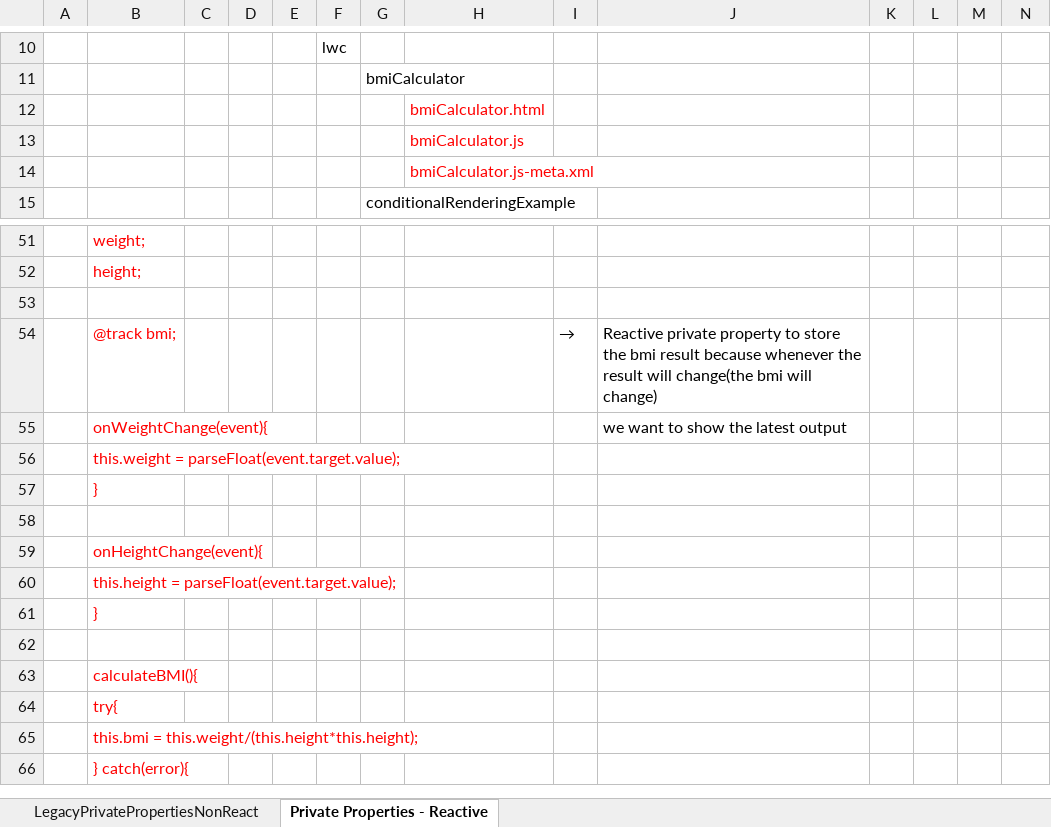
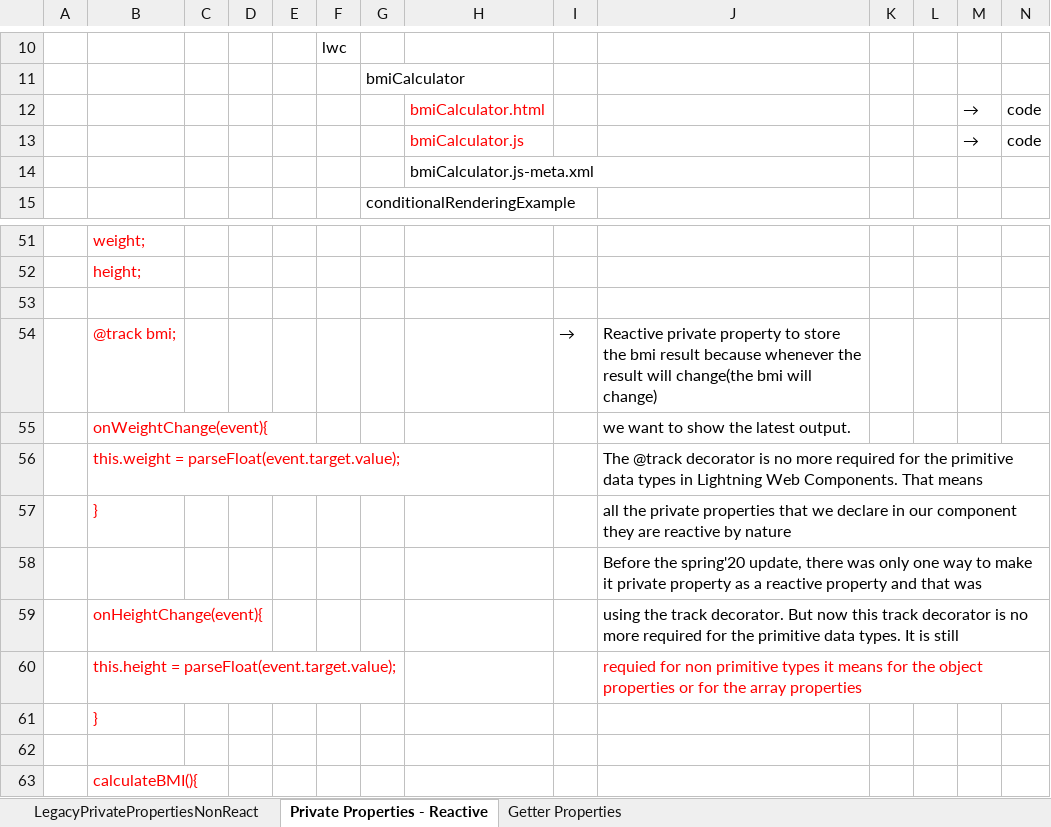
Before and after one commit to hikarihust/LightningWebComponent, an Excel workbook: me/3.Javascript-Properties.xlsx, sheet Private Properties - Reactive, drawn as a sheet; only a part is shown, gaps mark what is left out; the shorter side is filled out with more unchanged rows; values as stored, in another font and other column widths than the file's, no borders; charts and pictures not drawn; removed rows and columns are numbered as before the commit, all else as after; the diff names each change by its address in the sheet, - before the commit and + after, or states it on an @@ line.

Commit message:
Getter Properties

```diff
--- a/me/3.Javascript-Properties.xlsx (sheet Private Properties - Reactive)
+++ b/me/3.Javascript-Properties.xlsx (sheet Private Properties - Reactive)
+sheet tab: Getter Properties
-row 12:  |  |  |  |  |  |  | bmiCalculator.html
-row 13:  |  |  |  |  |  |  | bmiCalculator.js
+row 12:  |  |  |  |  |  |  | bmiCalculator.html |  |  |  |  | → | code
+row 13:  |  |  |  |  |  |  | bmiCalculator.js |  |  |  |  | → | code
-H14 text colour: #FF0000
+H14 text colour: black
-J55: we want to show the latest output
+J55: we want to show the latest output.
-J56: (empty)
+J56: The @track decorator is no more required for the primitive data types in Lightning Web Components. That means
-J57: (empty)
+J57: all the private properties that we declare in our component they are reactive by nature
-J58: (empty)
+J58: Before the spring'20 update, there was only one way to make it private property as a reactive property and that was
-J59: (empty)
+J59: using the track decorator. But now this track decorator is no more required for the primitive data types. It is still
-J60: (empty)
+J60: requied for non primitive types it means for the object properties or for the array properties
```
Also changed, not shown: charts or pictures, 3 other files.
